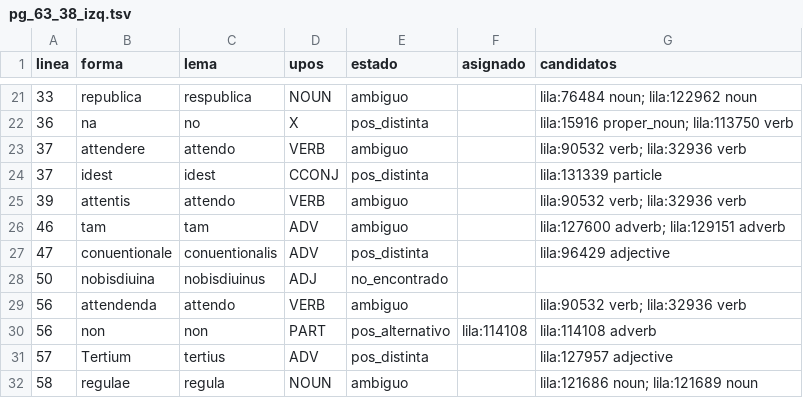
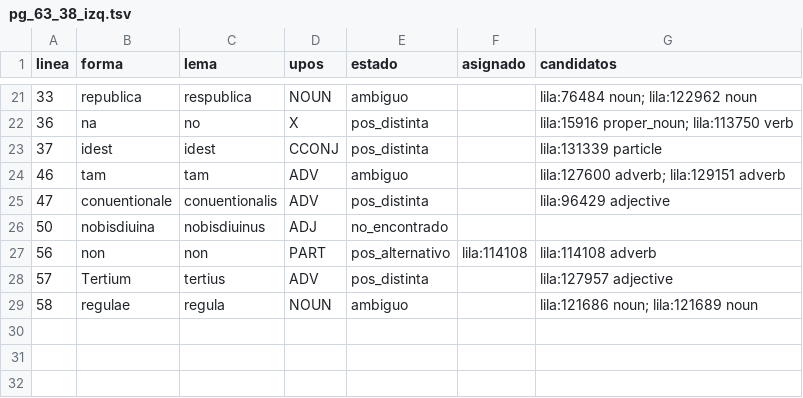
Before and after one commit to afvial/onate, a TSV file: lila/paginas/pg_63_38_izq.tsv, drawn as a sheet; only a part is shown, gaps mark what is left out.

```diff
--- a/lila/paginas/pg_63_38_izq.tsv
+++ b/lila/paginas/pg_63_38_izq.tsv
@@ -22,5 +22,3 @@ linea	forma	lema	upos	estado	asignado	candidatos
 36	na	no	X	pos_distinta		lila:15916 proper_noun; lila:113750 verb
-37	attendere	attendo	VERB	ambiguo		lila:90532 verb; lila:32936 verb
 37	idest	idest	CCONJ	pos_distinta		lila:131339 particle
-39	attentis	attendo	VERB	ambiguo		lila:90532 verb; lila:32936 verb
 46	tam	tam	ADV	ambiguo		lila:127600 adverb; lila:129151 adverb
@@ -28,3 +26,2 @@ linea	forma	lema	upos	estado	asignado	candidatos
 50	nobisdiuina	nobisdiuinus	ADJ	no_encontrado		
-56	attendenda	attendo	VERB	ambiguo		lila:90532 verb; lila:32936 verb
 56	non	non	PART	pos_alternativo	lila:114108	lila:114108 adverb
```
Also changed, not shown: lila/paginas/pg_63_40_izq.tsv, lila/paginas/pg_63_42_izq.tsv, 53 other files.
